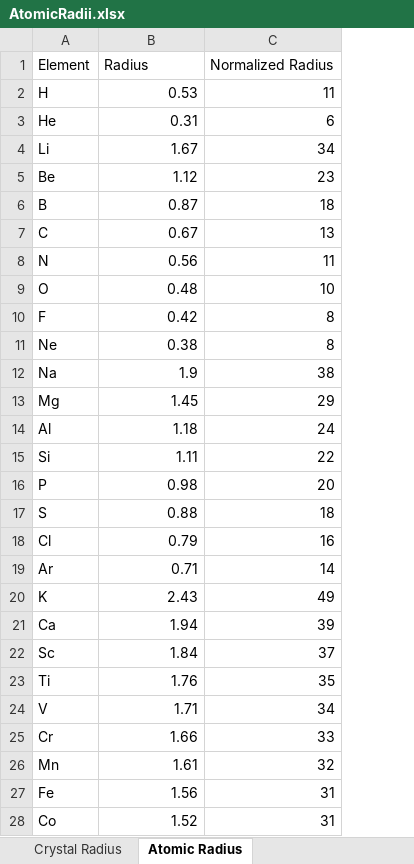
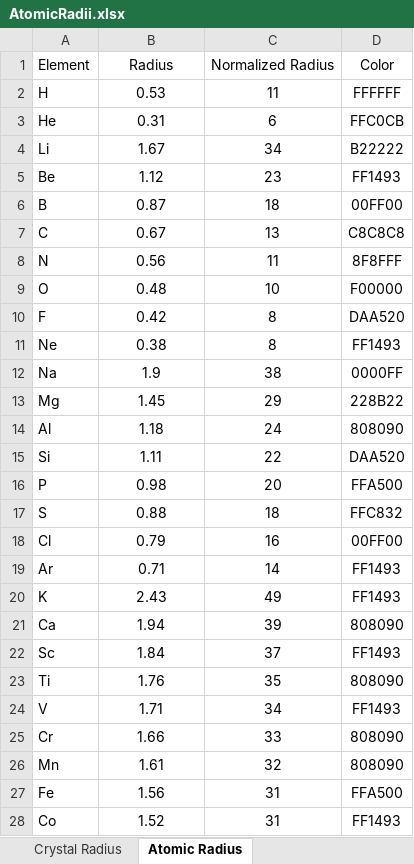
Before and after one commit to yux1991/PyRHEED, an Excel workbook: doc/AtomicRadii.xlsx, sheet Atomic Radius, drawn as a sheet; only a part is shown; values as stored, in another font and other column widths than the file's, no borders; the diff covers the shown part only; the diff names each change by its address in the sheet, - before the commit and + after, or states it on an @@ line.

```diff
--- a/doc/AtomicRadii.xlsx (sheet Atomic Radius)
+++ b/doc/AtomicRadii.xlsx (sheet Atomic Radius)
+column D (Color), rows 2-28: FFFFFF | FFC0CB | B22222 | FF1493 | 00FF00 | C8C8C8 | 8F8FFF | F00000 | DAA520 | FF1493 | 0000FF | 228B22 | 808090 | DAA520 | FFA500 | FFC832 | 00FF00 | FF1493 | FF1493 | 808090 | FF1493 | 808090 | FF1493 | 808090 | 808090 | FFA500 | FF1493
-B1:C1 alignment: left
+B1:C1 alignment: center
-B2:C28 alignment: right
+B2:C28 alignment: center
```
Also changed, not shown: cell formats elsewhere in this sheet, 9 other files.
